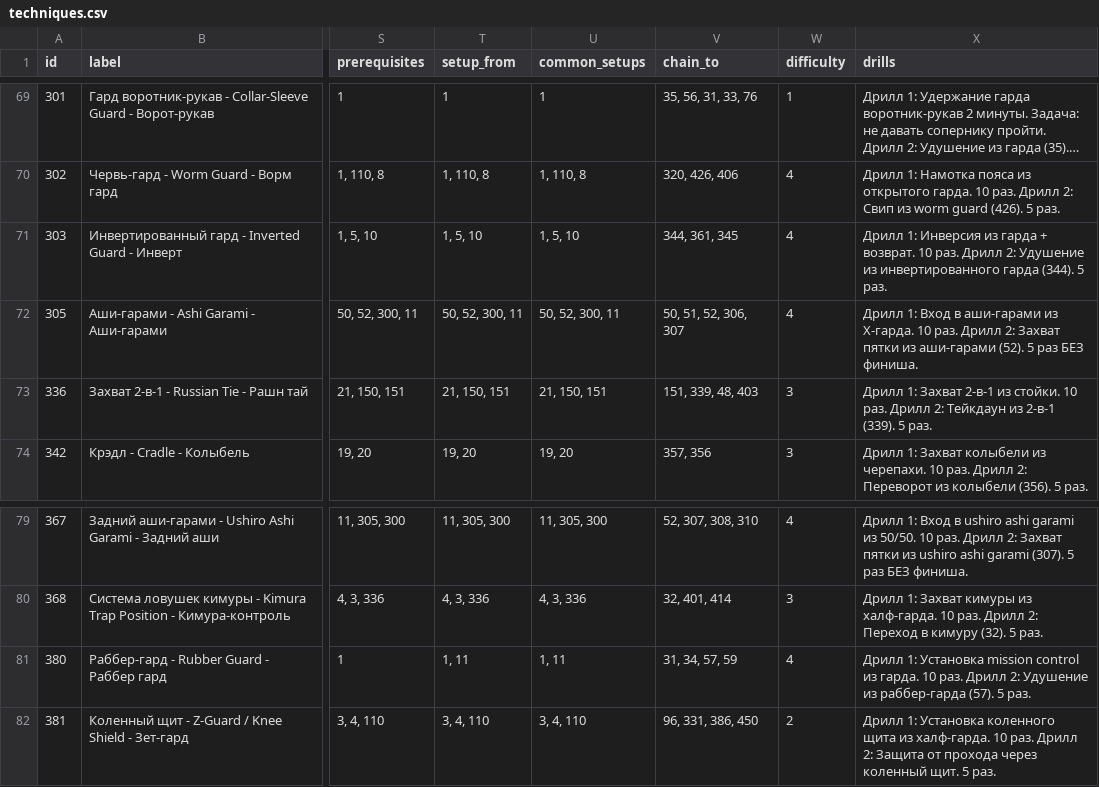
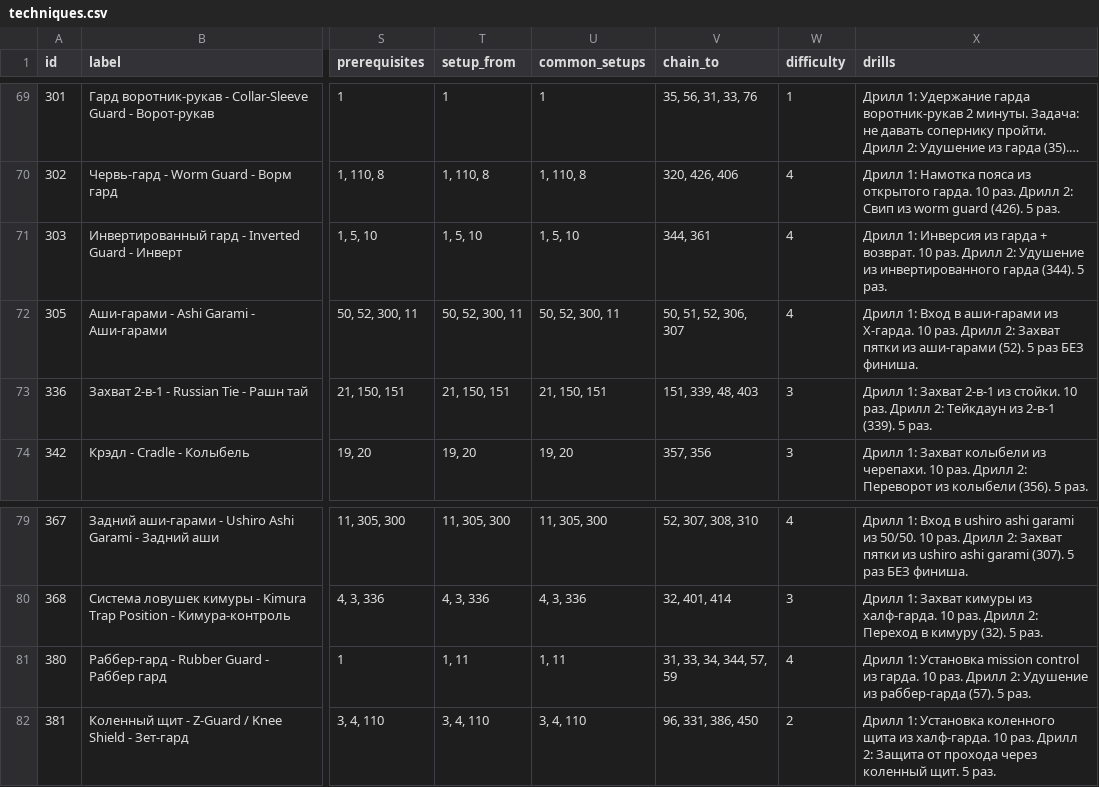
Before and after one commit to khrapovitskiyivan-lgtm/BJJ-Companion, a CSV file: data/techniques.csv, drawn as a sheet; only a part is shown, gaps mark what is left out; long unchanged cells end in …; the diff names each change by its address in the sheet, - before the commit and + after, or states it on an @@ line.

```diff
--- a/data/techniques.csv
+++ b/data/techniques.csv
-V71 (chain_to): 344, 361, 345
+V71 (chain_to): 344, 361
-V81 (chain_to): 31, 34, 57, 59
+V81 (chain_to): 31, 33, 34, 344, 57, 59
```
Also changed, not shown: 2 other files.
